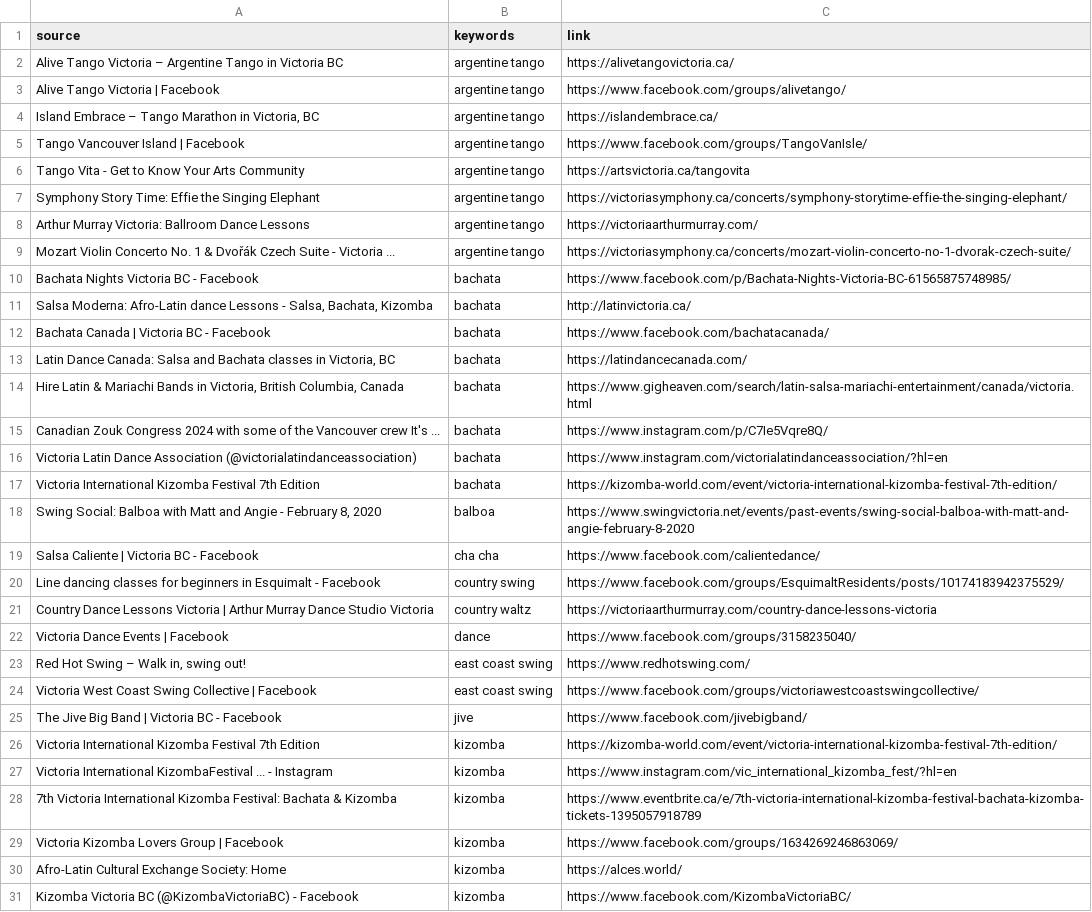
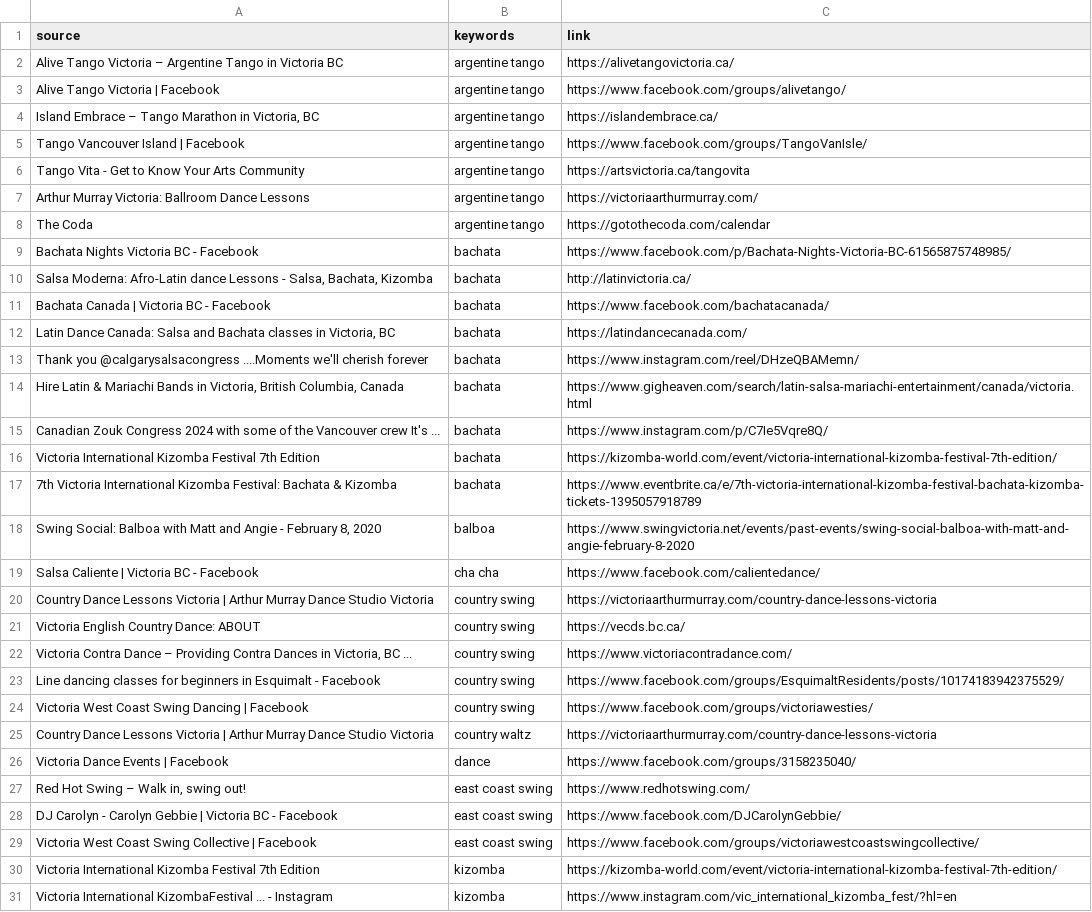
Before and after one commit to LindsayMoir/social_dance_app, a CSV file: data/urls/gs_urls.csv, drawn as a sheet; only a part is shown; the shorter side is filled out with more unchanged rows; removed rows and columns are numbered as before the commit, all else as after; the diff covers the shown part only; the diff names each change by its address in the sheet, - before the commit and + after, or states it on an @@ line.

```diff
--- a/data/urls/gs_urls.csv
+++ b/data/urls/gs_urls.csv
-row 7: Symphony Story Time: Effie the Singing Elephant | argentine tango | https://victoriasymphony.ca/concerts/symphony-storytime-effie-the-singing-elephant/
-row 9: Mozart Violin Concerto No. 1 & Dvořák Czech Suite - Victoria ... | argentine tango | https://victoriasymphony.ca/concerts/mozart-violin-concerto-no-1-dvorak-czech-suite/
+row 8: The Coda | argentine tango | https://gotothecoda.com/calendar
+row 13: Thank you @calgarysalsacongress ....Moments we'll cherish forever | bachata | https://www.instagram.com/reel/DHzeQBAMemn/
-row 16: Victoria Latin Dance Association (@victorialatindanceassociation) | bachata | https://www.instagram.com/victorialatindanceassociation/?hl=en
+row 17: 7th Victoria International Kizomba Festival: Bachata & Kizomba | bachata | https://www.eventbrite.ca/e/7th-victoria-international-kizomba-festival-bachata-kizomba-tickets-1395057918789
+row 20: Country Dance Lessons Victoria | Arthur Murray Dance Studio Victoria | country swing | https://victoriaarthurmurray.com/country-dance-lessons-victoria
+row 21: Victoria English Country Dance: ABOUT | country swing | https://vecds.bc.ca/
+row 22: Victoria Contra Dance – Providing Contra Dances in Victoria, BC ... | country swing | https://www.victoriacontradance.com/
+row 24: Victoria West Coast Swing Dancing | Facebook | country swing | https://www.facebook.com/groups/victoriawesties/
+row 28: DJ Carolyn - Carolyn Gebbie | Victoria BC - Facebook | east coast swing | https://www.facebook.com/DJCarolynGebbie/
-row 25: The Jive Big Band | Victoria BC - Facebook | jive | https://www.facebook.com/jivebigband/
```
Also changed, not shown: 5 added rows, 5 removed rows and 8 edited cells elsewhere in this file, data/evaluation/manual_coverage_audit.csv, data/other/ebs_events.csv, 4 other files.
